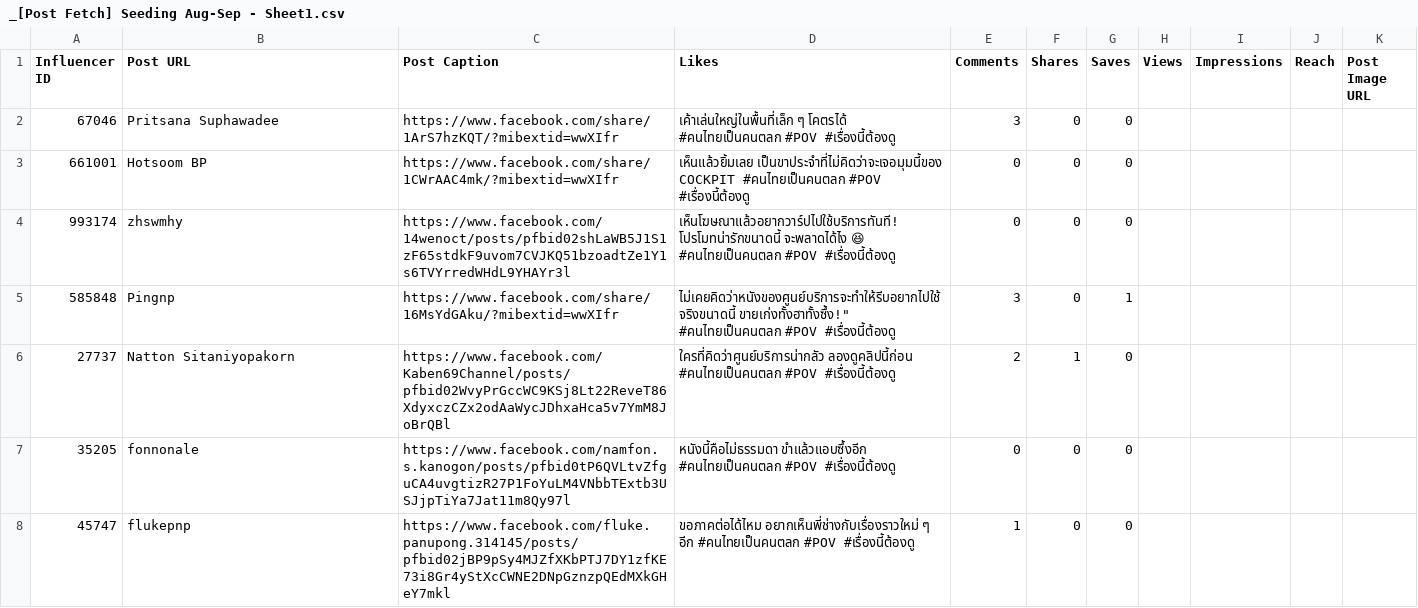
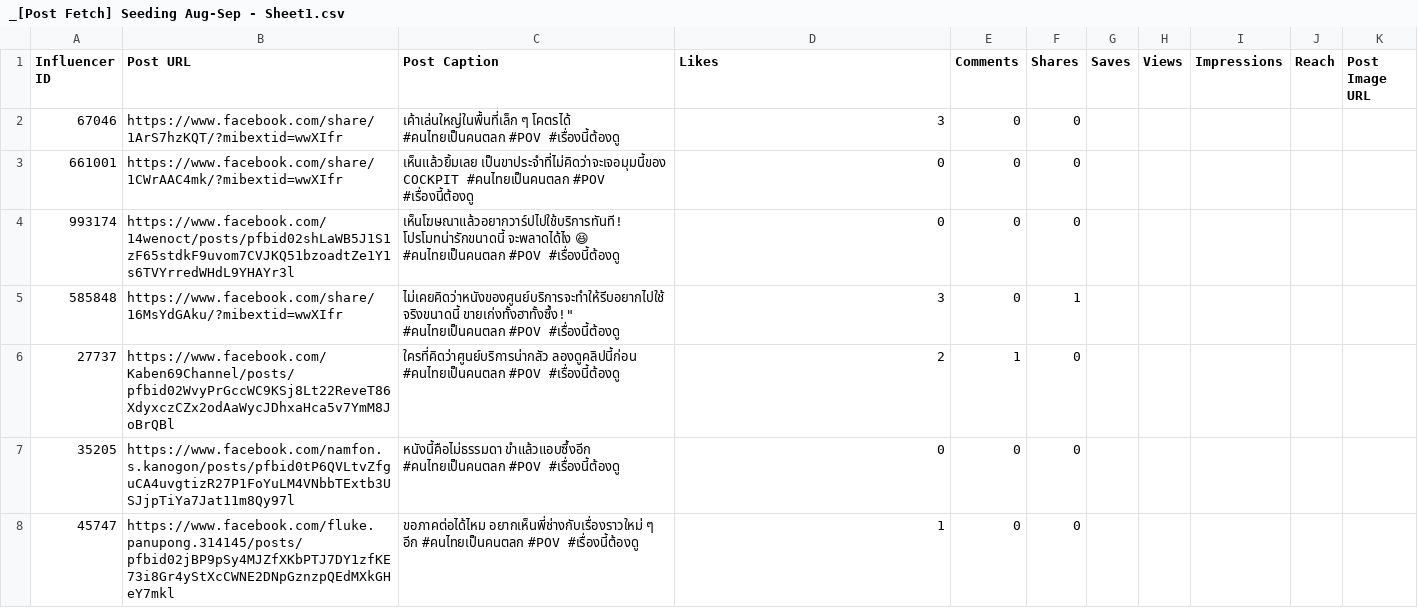
Before and after one commit to nhtungan131-create/5, a CSV file: _[Post Fetch] Seeding Aug-Sep - Sheet1.csv, drawn as a sheet; only a part is shown; the diff covers the shown part only.

Commit message:
Add files via upload

```diff
--- a/_[Post Fetch] Seeding Aug-Sep - Sheet1.csv
+++ b/_[Post Fetch] Seeding Aug-Sep - Sheet1.csv
@@ -1,11 +1,11 @@
 Influencer ID,Post URL,Post Caption,Likes,Comments,Shares,Saves,Views,Impressions,Reach,Post Image URL
-67046,Pritsana Suphawadee,https://www.facebook.com/share/1ArS7hzKQT/?mibextid=wwXIfr,"เค้าเล่นใหญ่ในพื้นที่เล็ก ๆ โคตรได้
-#คนไทยเป็นคนตลก #POV #เรื่องนี้ต้องดู",3,0,0,,,,
-661001,Hotsoom BP,https://www.facebook.com/share/1CWrAAC4mk/?mibextid=wwXIfr,เห็นแล้วยิ้มเลย เป็นขาประจำที่ไม่คิดว่าจะเจอมุมนี้ของ COCKPIT #คนไทยเป็นคนตลก #POV #เรื่องนี้ต้องดู,0,0,0,,,,
-993174,zhswmhy,https://www.facebook.com/14wenoct/posts/pfbid02shLaWB5J1S1zF65stdkF9uvom7CVJKQ51bzoadtZe1Y1s6TVYrredWHdL9YHAYr3l,เห็นโฆษณาแล้วอยากวาร์ปไปใช้บริการทันที! โปรโมทน่ารักขนาดนี้ จะพลาดได้ไง 😆 #คนไทยเป็นคนตลก #POV #เรื่องนี้ต้องดู,0,0,0,,,,
-585848,Pingnp,https://www.facebook.com/share/16MsYdGAku/?mibextid=wwXIfr,"ไม่เคยคิดว่าหนังของศูนย์บริการจะทำให้รีบอยากไปใช้จริงขนาดนี้ ขายเก่งทั้งฮาทั้งซึ้ง!""
-#คนไทยเป็นคนตลก #POV #เรื่องนี้ต้องดู",3,0,1,,,,
-27737,Natton Sitaniyopakorn,https://www.facebook.com/Kaben69Channel/posts/pfbid02WvyPrGccWC9KSj8Lt22ReveT86XdyxczCZx2odAaWycJDhxaHca5v7YmM8JoBrQBl,ใครที่คิดว่าศูนย์บริการน่ากลัว ลองดูคลิปนี้ก่อน #คนไทยเป็นคนตลก #POV #เรื่องนี้ต้องดู,2,1,0,,,,
-35205,fonnonale,https://www.facebook.com/namfon.s.kanogon/posts/pfbid0tP6QVLtvZfguCA4uvgtizR27P1FoYuLM4VNbbTExtb3USJjpTiYa7Jat11m8Qy97l,"หนังนี้คือไม่ธรรมดา ขำแล้วแอบซึ้งอีก
-#คนไทยเป็นคนตลก #POV #เรื่องนี้ต้องดู",0,0,0,,,,
-45747,flukepnp,https://www.facebook.com/fluke.panupong.314145/posts/pfbid02jBP9pSy4MJZfXKbPTJ7DY1zfKE73i8Gr4yStXcCWNE2DNpGznzpQEdMXkGHeY7mkl,ขอภาคต่อได้ไหม อยากเห็นพี่ช่างกับเรื่องราวใหม่ ๆ อีก #คนไทยเป็นคนตลก #POV #เรื่องนี้ต้องดู,1,0,0,,,,
+67046,https://www.facebook.com/share/1ArS7hzKQT/?mibextid=wwXIfr,"เค้าเล่นใหญ่ในพื้นที่เล็ก ๆ โคตรได้
+#คนไทยเป็นคนตลก #POV #เรื่องนี้ต้องดู",3,0,0,,,,,
+661001,https://www.facebook.com/share/1CWrAAC4mk/?mibextid=wwXIfr,เห็นแล้วยิ้มเลย เป็นขาประจำที่ไม่คิดว่าจะเจอมุมนี้ของ COCKPIT #คนไทยเป็นคนตลก #POV #เรื่องนี้ต้องดู,0,0,0,,,,,
+993174,https://www.facebook.com/14wenoct/posts/pfbid02shLaWB5J1S1zF65stdkF9uvom7CVJKQ51bzoadtZe1Y1s6TVYrredWHdL9YHAYr3l,เห็นโฆษณาแล้วอยากวาร์ปไปใช้บริการทันที! โปรโมทน่ารักขนาดนี้ จะพลาดได้ไง 😆 #คนไทยเป็นคนตลก #POV #เรื่องนี้ต้องดู,0,0,0,,,,,
+585848,https://www.facebook.com/share/16MsYdGAku/?mibextid=wwXIfr,"ไม่เคยคิดว่าหนังของศูนย์บริการจะทำให้รีบอยากไปใช้จริงขนาดนี้ ขายเก่งทั้งฮาทั้งซึ้ง!""
+#คนไทยเป็นคนตลก #POV #เรื่องนี้ต้องดู",3,0,1,,,,,
+27737,https://www.facebook.com/Kaben69Channel/posts/pfbid02WvyPrGccWC9KSj8Lt22ReveT86XdyxczCZx2odAaWycJDhxaHca5v7YmM8JoBrQBl,ใครที่คิดว่าศูนย์บริการน่ากลัว ลองดูคลิปนี้ก่อน #คนไทยเป็นคนตลก #POV #เรื่องนี้ต้องดู,2,1,0,,,,,
+35205,https://www.facebook.com/namfon.s.kanogon/posts/pfbid0tP6QVLtvZfguCA4uvgtizR27P1FoYuLM4VNbbTExtb3USJjpTiYa7Jat11m8Qy97l,"หนังนี้คือไม่ธรรมดา ขำแล้วแอบซึ้งอีก
+#คนไทยเป็นคนตลก #POV #เรื่องนี้ต้องดู",0,0,0,,,,,
+45747,https://www.facebook.com/fluke.panupong.314145/posts/pfbid02jBP9pSy4MJZfXKbPTJ7DY1zfKE73i8Gr4yStXcCWNE2DNpGznzpQEdMXkGHeY7mkl,ขอภาคต่อได้ไหม อยากเห็นพี่ช่างกับเรื่องราวใหม่ ๆ อีก #คนไทยเป็นคนตลก #POV #เรื่องนี้ต้องดู,1,0,0,,,,,
```
Also changed, not shown: 1 added row and 100 edited cells elsewhere in this file.
